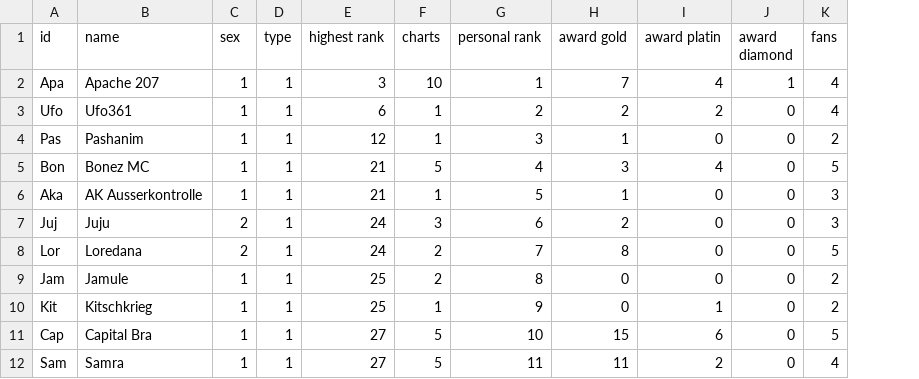
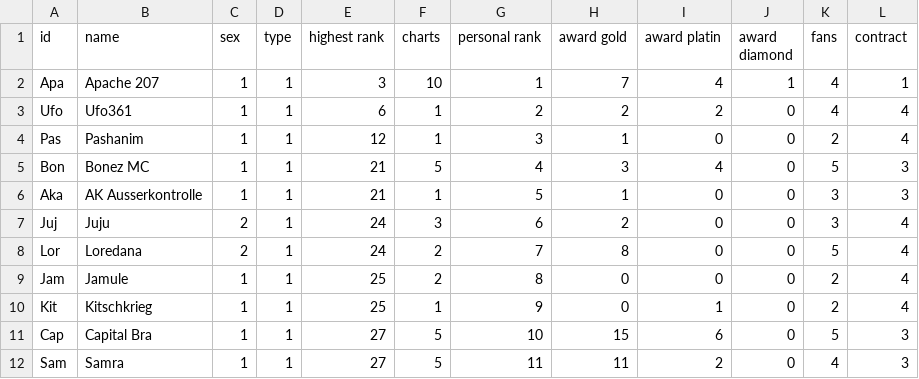
Before and after one commit to th136hdm/Hip-Hop-2020, a CSV file: Hip-Hop-2020-Nodelist1.csv, drawn as a sheet; only a part is shown; the diff names each change by its address in the sheet, - before the commit and + after, or states it on an @@ line.

```diff
--- a/Hip-Hop-2020-Nodelist1.csv
+++ b/Hip-Hop-2020-Nodelist1.csv
+column L (contract), rows 2-12: 1 | 4 | 4 | 3 | 3 | 4 | 4 | 4 | 4 | 3 | 3
```
Also changed, not shown: Hip-Hop-2020-Codebuch.csv.
